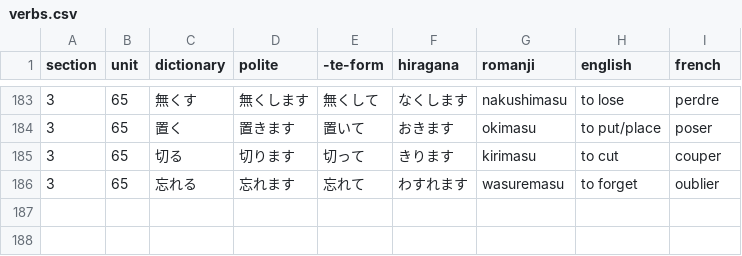
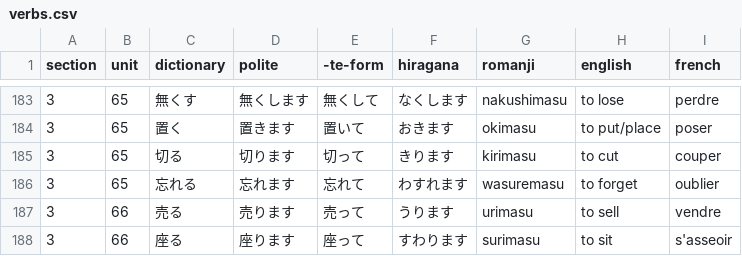
Before and after one commit to f-nicolai/japanese_leanring, a CSV file: data/verbs.csv, drawn as a sheet; only a part is shown, gaps mark what is left out; the diff names each change by its address in the sheet, - before the commit and + after, or states it on an @@ line.

```diff
--- a/data/verbs.csv
+++ b/data/verbs.csv
+row 187: 3 | 66 | 売る | 売ります | 売って | うります | urimasu | to sell | vendre
+row 188: 3 | 66 | 座る | 座ります | 座って | すわります | surimasu | to sit | s'asseoir
```
Also changed, not shown: data/words.csv.
